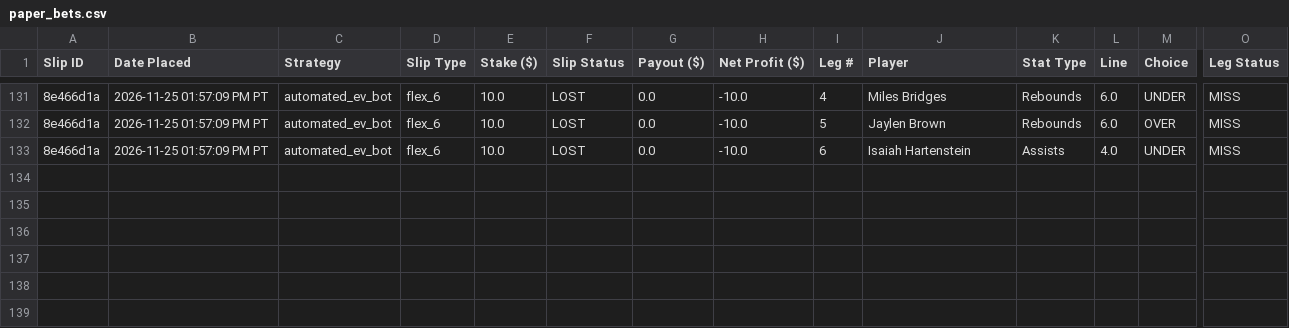
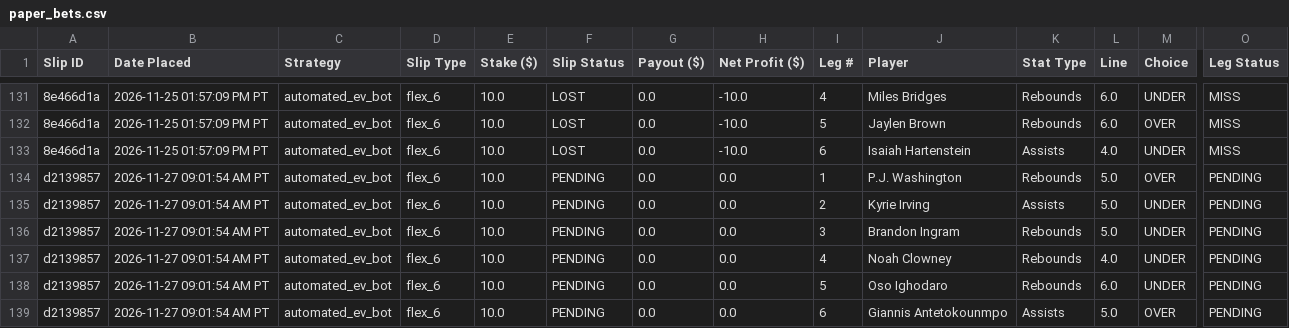
Before and after one commit to akshayarul7/prizepicks-bot, a CSV file: paper_bets.csv, drawn as a sheet; only a part is shown, gaps mark what is left out; rows hold the shown columns only; the diff names each change by its address in the sheet, - before the commit and + after, or states it on an @@ line.

Commit message:
Lock in slips for 2026-11-27

```diff
--- a/paper_bets.csv
+++ b/paper_bets.csv
+row 134: d2139857 | 2026-11-27 09:01:54 AM PT | automated_ev_bot | flex_6 | 10.0 | PENDING | 0.0 | 0.0 | 1 | P.J. Washington | Rebounds | 5.0 | OVER | PENDING
+row 135: d2139857 | 2026-11-27 09:01:54 AM PT | automated_ev_bot | flex_6 | 10.0 | PENDING | 0.0 | 0.0 | 2 | Kyrie Irving | Assists | 5.0 | UNDER | PENDING
+row 136: d2139857 | 2026-11-27 09:01:54 AM PT | automated_ev_bot | flex_6 | 10.0 | PENDING | 0.0 | 0.0 | 3 | Brandon Ingram | Rebounds | 5.0 | UNDER | PENDING
+row 137: d2139857 | 2026-11-27 09:01:54 AM PT | automated_ev_bot | flex_6 | 10.0 | PENDING | 0.0 | 0.0 | 4 | Noah Clowney | Rebounds | 4.0 | UNDER | PENDING
+row 138: d2139857 | 2026-11-27 09:01:54 AM PT | automated_ev_bot | flex_6 | 10.0 | PENDING | 0.0 | 0.0 | 5 | Oso Ighodaro | Rebounds | 6.0 | UNDER | PENDING
+row 139: d2139857 | 2026-11-27 09:01:54 AM PT | automated_ev_bot | flex_6 | 10.0 | PENDING | 0.0 | 0.0 | 6 | Giannis Antetokounmpo | Assists | 5.0 | OVER | PENDING
```
Also changed, not shown: 1 other file.
